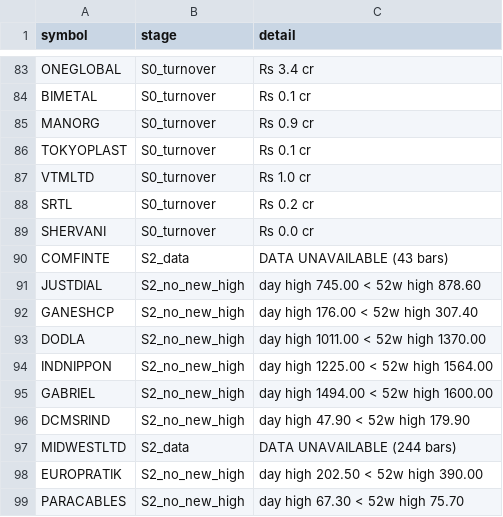
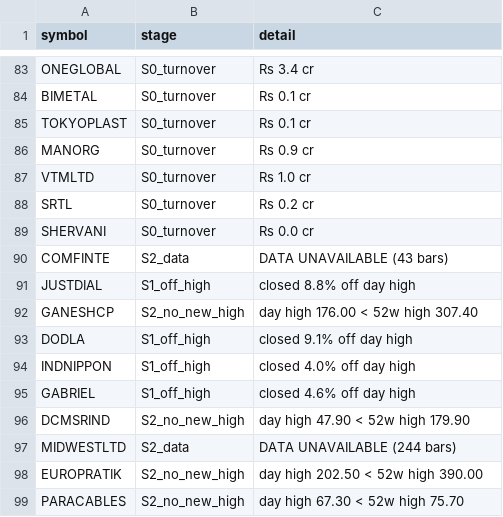
Before and after one commit to shashankagrawal24/nse-breakout-scanner, a CSV file: output/2026-10-19/rejects.csv, drawn as a sheet; only a part is shown, gaps mark what is left out.

```diff
--- a/output/2026-10-19/rejects.csv
+++ b/output/2026-10-19/rejects.csv
@@ -84,4 +84,4 @@ ONEGLOBAL,S0_turnover,Rs 3.4 cr
 BIMETAL,S0_turnover,Rs 0.1 cr
+TOKYOPLAST,S0_turnover,Rs 0.1 cr
 MANORG,S0_turnover,Rs 0.9 cr
-TOKYOPLAST,S0_turnover,Rs 0.1 cr
 VTMLTD,S0_turnover,Rs 1.0 cr
@@ -90,7 +90,7 @@ SHERVANI,S0_turnover,Rs 0.0 cr
 COMFINTE,S2_data,DATA UNAVAILABLE (43 bars)
-JUSTDIAL,S2_no_new_high,day high 745.00 < 52w high 878.60
+JUSTDIAL,S1_off_high,closed 8.8% off day high
 GANESHCP,S2_no_new_high,day high 176.00 < 52w high 307.40
-DODLA,S2_no_new_high,day high 1011.00 < 52w high 1370.00
-INDNIPPON,S2_no_new_high,day high 1225.00 < 52w high 1564.00
-GABRIEL,S2_no_new_high,day high 1494.00 < 52w high 1600.00
+DODLA,S1_off_high,closed 9.1% off day high
+INDNIPPON,S1_off_high,closed 4.0% off day high
+GABRIEL,S1_off_high,closed 4.6% off day high
 DCMSRIND,S2_no_new_high,day high 47.90 < 52w high 179.90
```
Also changed, not shown: output/2026-10-19/watchlist.csv, output/latest/watchlist.csv, 8 other files.
